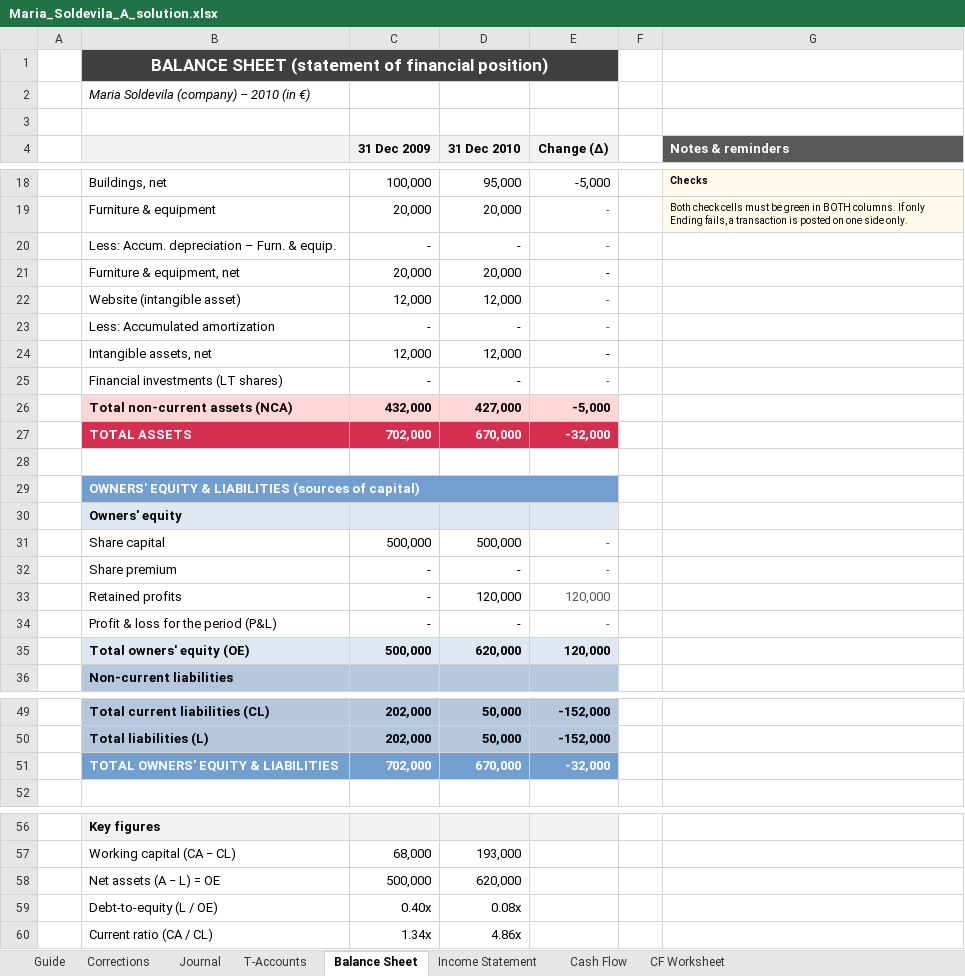
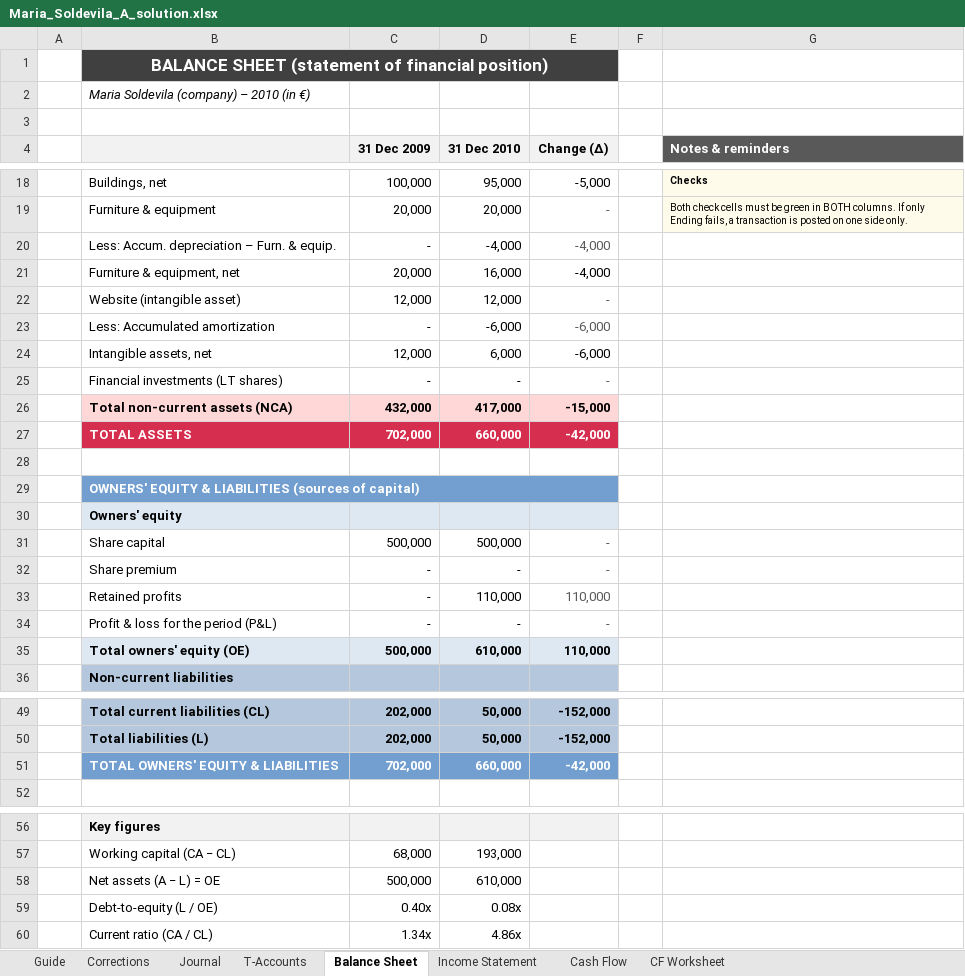
Before and after one commit to efortempsIESE/IESEActivity, an Excel workbook: Accounting/Maria_Soldevila_A_solution.xlsx, sheet Balance Sheet, drawn as a sheet; only a part is shown, gaps mark what is left out; values as stored, in another font and other column widths than the file's, no borders; conditional formats not drawn; the diff names each change by its address in the sheet, - before the commit and + after, or states it on an @@ line.

```diff
--- a/Accounting/Maria_Soldevila_A_solution.xlsx (sheet Balance Sheet)
+++ b/Accounting/Maria_Soldevila_A_solution.xlsx (sheet Balance Sheet)
-D20 (31 Dec 2010): -
+D20 (31 Dec 2010): -4,000
-E20:E21 (Change (Δ)): -
+E20:E21 (Change (Δ)): -4,000
-D21 (31 Dec 2010): 20,000
+D21 (31 Dec 2010): 16,000
-D23 (31 Dec 2010): -
+D23 (31 Dec 2010): -6,000
-E23:E24 (Change (Δ)): -
+E23:E24 (Change (Δ)): -6,000
-D24 (31 Dec 2010): 12,000
+D24 (31 Dec 2010): 6,000
-D26 (31 Dec 2010): 427,000
+D26 (31 Dec 2010): 417,000
-E26 (Change (Δ)): -5,000
+E26 (Change (Δ)): -15,000
-D27 (31 Dec 2010): 670,000
+D27 (31 Dec 2010): 660,000
-E27 (Change (Δ)): -32,000
+E27 (Change (Δ)): -42,000
-D33 (31 Dec 2010): 120,000
+D33 (31 Dec 2010): 110,000
-E33 (Change (Δ)): 120,000
+E33 (Change (Δ)): 110,000
-D35 (31 Dec 2010): 620,000
+D35 (31 Dec 2010): 610,000
-E35 (Change (Δ)): 120,000
+E35 (Change (Δ)): 110,000
-D51 (31 Dec 2010): 670,000
+D51 (31 Dec 2010): 660,000
-E51 (Change (Δ)): -32,000
+E51 (Change (Δ)): -42,000
-D58 (31 Dec 2010): 620,000
+D58 (31 Dec 2010): 610,000
```
Also changed, not shown: sheet Journal, sheet Income Statement, sheet T-Accounts, sheet Corrections, sheet CF Worksheet, sheet Cash Flow, formulas that keep their value, 5 other files.
